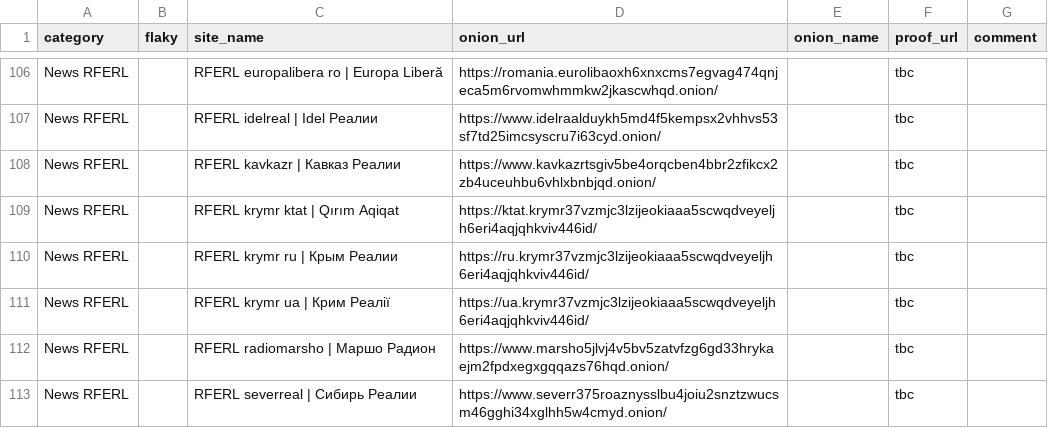
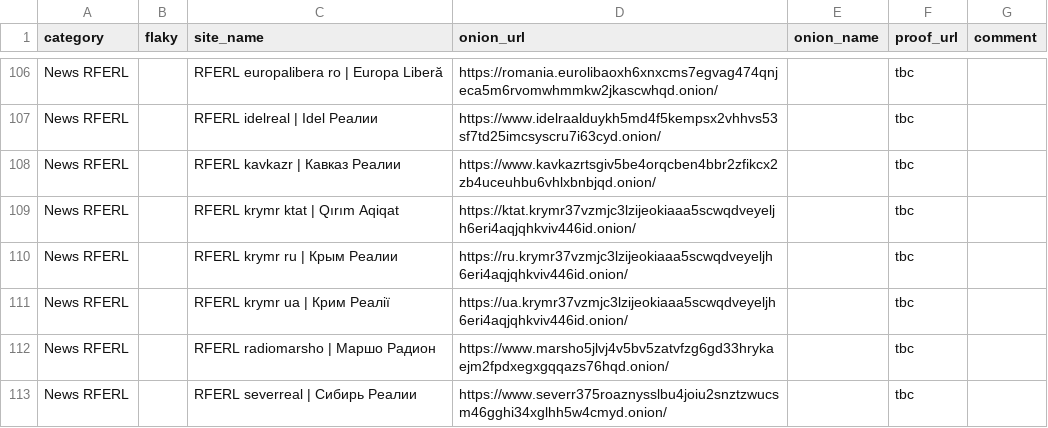
Before and after one commit to alecmuffett/real-world-onion-sites, a CSV file: master.csv, drawn as a sheet; only a part is shown, gaps mark what is left out.

```diff
--- a/master.csv
+++ b/master.csv
@@ -108,5 +108,5 @@ News RFERL,,RFERL idelreal | Idel Реалии,https://www.idelraalduykh5md4f5ke
 News RFERL,,RFERL kavkazr | Кавказ Реалии,https://www.kavkazrtsgiv5be4orqcben4bbr2zfikcx2zb4uceuhbu6vhlxbnbjqd.onion/,,tbc,
-News RFERL,,RFERL krymr ktat | Qırım Aqiqat,https://ktat.krymr37vzmjc3lzijeokiaaa5scwqdveyeljh6eri4aqjqhkviv446id/,,tbc,
-News RFERL,,RFERL krymr ru | Крым Реалии,https://ru.krymr37vzmjc3lzijeokiaaa5scwqdveyeljh6eri4aqjqhkviv446id/,,tbc,
-News RFERL,,RFERL krymr ua | Крим Реалії,https://ua.krymr37vzmjc3lzijeokiaaa5scwqdveyeljh6eri4aqjqhkviv446id/,,tbc,
+News RFERL,,RFERL krymr ktat | Qırım Aqiqat,https://ktat.krymr37vzmjc3lzijeokiaaa5scwqdveyeljh6eri4aqjqhkviv446id.onion/,,tbc,
+News RFERL,,RFERL krymr ru | Крым Реалии,https://ru.krymr37vzmjc3lzijeokiaaa5scwqdveyeljh6eri4aqjqhkviv446id.onion/,,tbc,
+News RFERL,,RFERL krymr ua | Крим Реалії,https://ua.krymr37vzmjc3lzijeokiaaa5scwqdveyeljh6eri4aqjqhkviv446id.onion/,,tbc,
 News RFERL,,RFERL radiomarsho | Маршо Радион,https://www.marsho5jlvj4v5bv5zatvfzg6gd33hrykaejm2fpdxegxgqqazs76hqd.onion/,,tbc,
```
Also changed, not shown: 1 other file.
